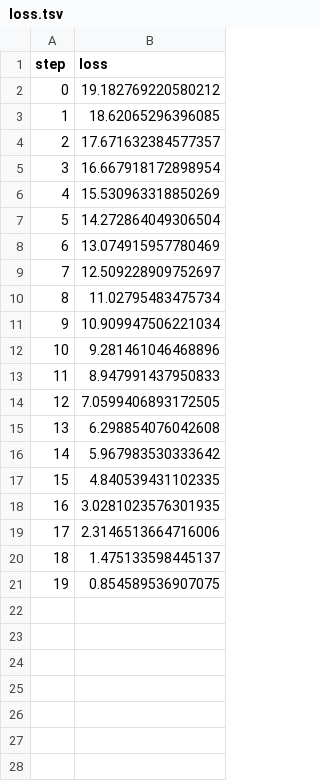
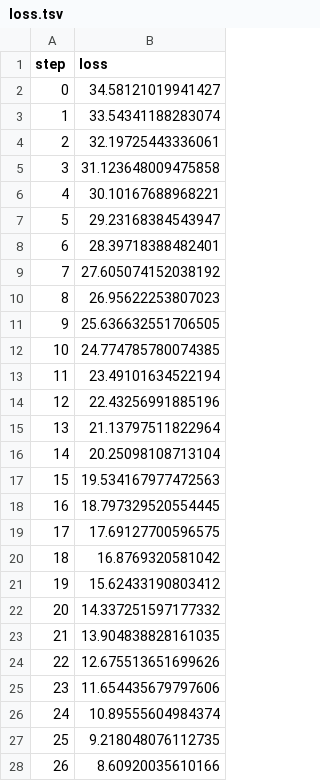
Before and after one commit to kameshkotwani/mlops-journey, a TSV file: dvclive/plots/metrics/train/loss.tsv, drawn as a sheet; only a part is shown; the diff covers the shown part only.

```diff
--- a/dvclive/plots/metrics/train/loss.tsv
+++ b/dvclive/plots/metrics/train/loss.tsv
@@ -1,21 +1,28 @@
 step	loss
-0	19.182769220580212
-1	18.62065296396085
-2	17.671632384577357
-3	16.667918172898954
-4	15.530963318850269
-5	14.272864049306504
-6	13.074915957780469
-7	12.509228909752697
-8	11.02795483475734
-9	10.909947506221034
-10	9.281461046468896
-11	8.947991437950833
-12	7.0599406893172505
-13	6.298854076042608
-14	5.967983530333642
-15	4.840539431102335
-16	3.0281023576301935
-17	2.3146513664716006
-18	1.475133598445137
-19	0.854589536907075
+0	34.58121019941427
+1	33.54341188283074
+2	32.19725443336061
+3	31.123648009475858
+4	30.10167688968221
+5	29.23168384543947
+6	28.39718388482401
+7	27.605074152038192
+8	26.95622253807023
+9	25.636632551706505
+10	24.774785780074385
+11	23.49101634522194
+12	22.43256991885196
+13	21.13797511822964
+14	20.25098108713104
+15	19.534167977472563
+16	18.797329520554445
+17	17.69127700596575
+18	16.8769320581042
+19	15.62433190803412
+20	14.337251597177332
+21	13.904838828161035
+22	12.675513651699626
+23	11.654435679797606
+24	10.89555604984374
+25	9.218048076112735
+26	8.60920035610166
```
Also changed, not shown: 8 added rows elsewhere in this file, dvclive/plots/metrics/train/accuracy.tsv, dvclive/plots/metrics/val/accuracy.tsv, 7 other files.
